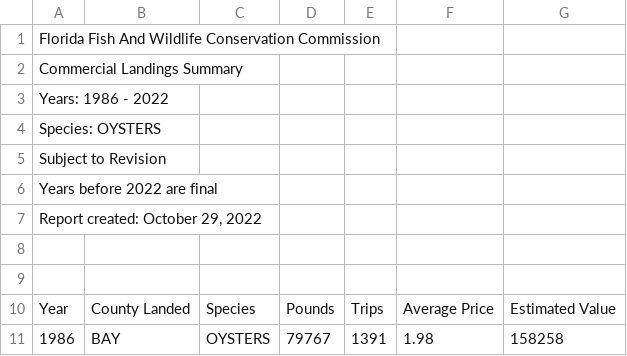
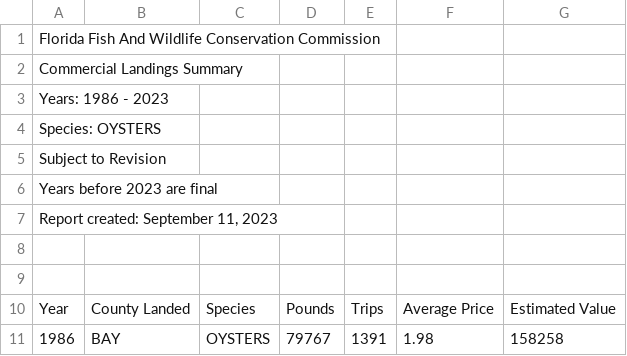
Before and after one commit to LCRoysterproject/oys_fl_landings_shiny_app, a CSV file: oys_fl_landings_shiny_app/data/ReportCreatorResults-County.csv, drawn as a sheet; only a part is shown; the diff covers the shown part only.

```diff
--- a/oys_fl_landings_shiny_app/data/ReportCreatorResults-County.csv
+++ b/oys_fl_landings_shiny_app/data/ReportCreatorResults-County.csv
@@ -2,7 +2,7 @@ Florida Fish And Wildlife Conservation Commission
 Commercial Landings Summary
-Years: 1986 - 2022
+Years: 1986 - 2023
 "Species: OYSTERS"
 Subject to Revision
-Years before 2022 are final
-"Report created: October 29, 2022"
+Years before 2023 are final
+"Report created: September 11, 2023"
 
```
Also changed, not shown: 11 added rows and 28 edited cells elsewhere in this file, oys_fl_landings_shiny_app/data/landings_data.csv.
